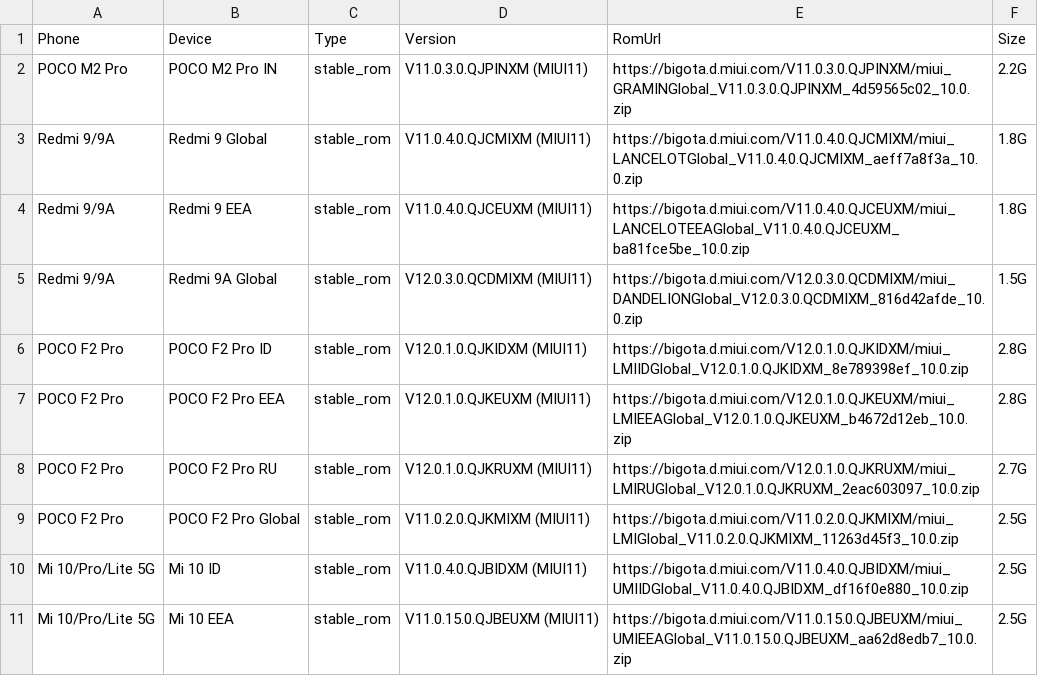
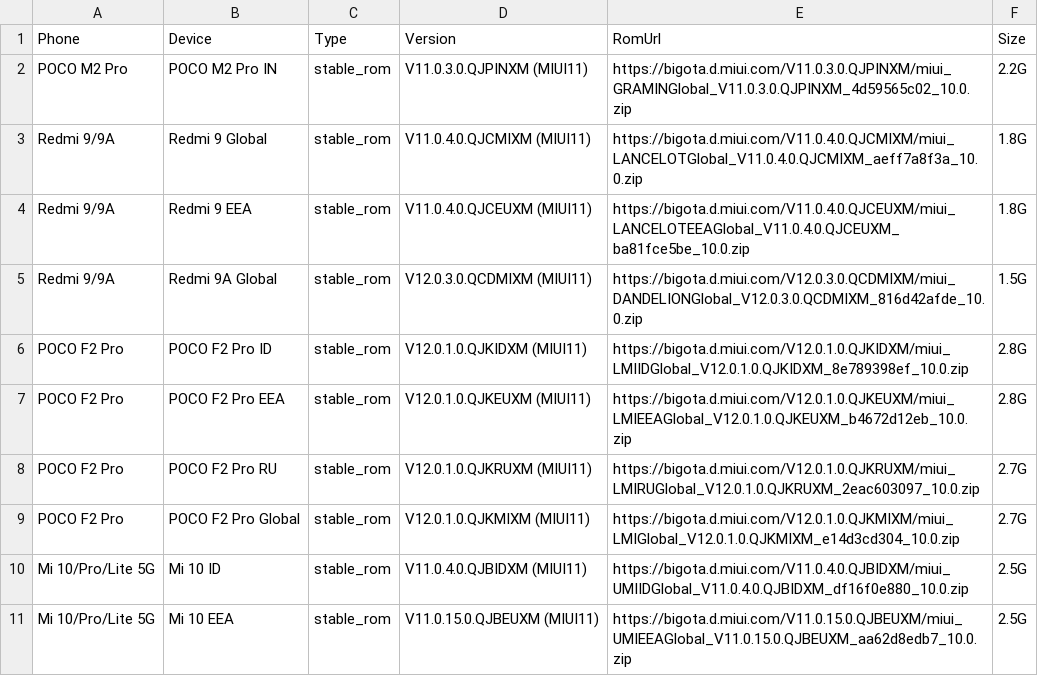
Before and after one commit to wuxianlin/get_android_data, a CSV file: data/miui_global_rom.csv, drawn as a sheet; only a part is shown.

```diff
--- a/data/miui_global_rom.csv
+++ b/data/miui_global_rom.csv
@@ -8,3 +8,3 @@ POCO F2 Pro,POCO F2 Pro EEA,stable_rom,V12.0.1.0.QJKEUXM (MIUI11),https://bigota
 POCO F2 Pro,POCO F2 Pro RU,stable_rom,V12.0.1.0.QJKRUXM (MIUI11),https://bigota.d.miui.com/V12.0.1.0.QJKRUXM/miui_LMIRUGlobal_V12.0.1.0.QJKRUXM_2eac603097_10.0.zip,2.7G
-POCO F2 Pro,POCO F2 Pro Global,stable_rom,V11.0.2.0.QJKMIXM (MIUI11),https://bigota.d.miui.com/V11.0.2.0.QJKMIXM/miui_LMIGlobal_V11.0.2.0.QJKMIXM_11263d45f3_10.0.zip,2.5G
+POCO F2 Pro,POCO F2 Pro Global,stable_rom,V12.0.1.0.QJKMIXM (MIUI11),https://bigota.d.miui.com/V12.0.1.0.QJKMIXM/miui_LMIGlobal_V12.0.1.0.QJKMIXM_e14d3cd304_10.0.zip,2.7G
 Mi 10/Pro/Lite 5G,Mi 10 ID,stable_rom,V11.0.4.0.QJBIDXM (MIUI11),https://bigota.d.miui.com/V11.0.4.0.QJBIDXM/miui_UMIIDGlobal_V11.0.4.0.QJBIDXM_df16f0e880_10.0.zip,2.5G
```
Also changed, not shown: data/oneplus_rom.csv.
